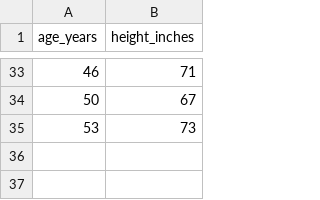
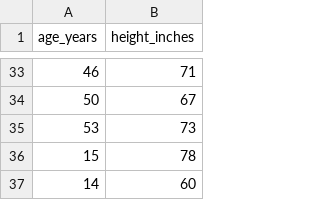
Before and after one commit to Megan-Chastain1/cintel-02-static-anomalies, a CSV file: data/clinic_data_chastain.csv, drawn as a sheet; only a part is shown, gaps mark what is left out.

Commit message:
modified:   README.md 	new file:   artifacts/anomalies_chastain.csv 	modified:   data/clinic_data_chastain.csv 	modified:   project.log 	new file:   src/cintel/anomaly_detector_chastain.py

```diff
--- a/data/clinic_data_chastain.csv
+++ b/data/clinic_data_chastain.csv
@@ -35 +35,3 @@ age_years,height_inches
 53,73
+15,78
+14,60
```
Also changed, not shown: 4 other files.
